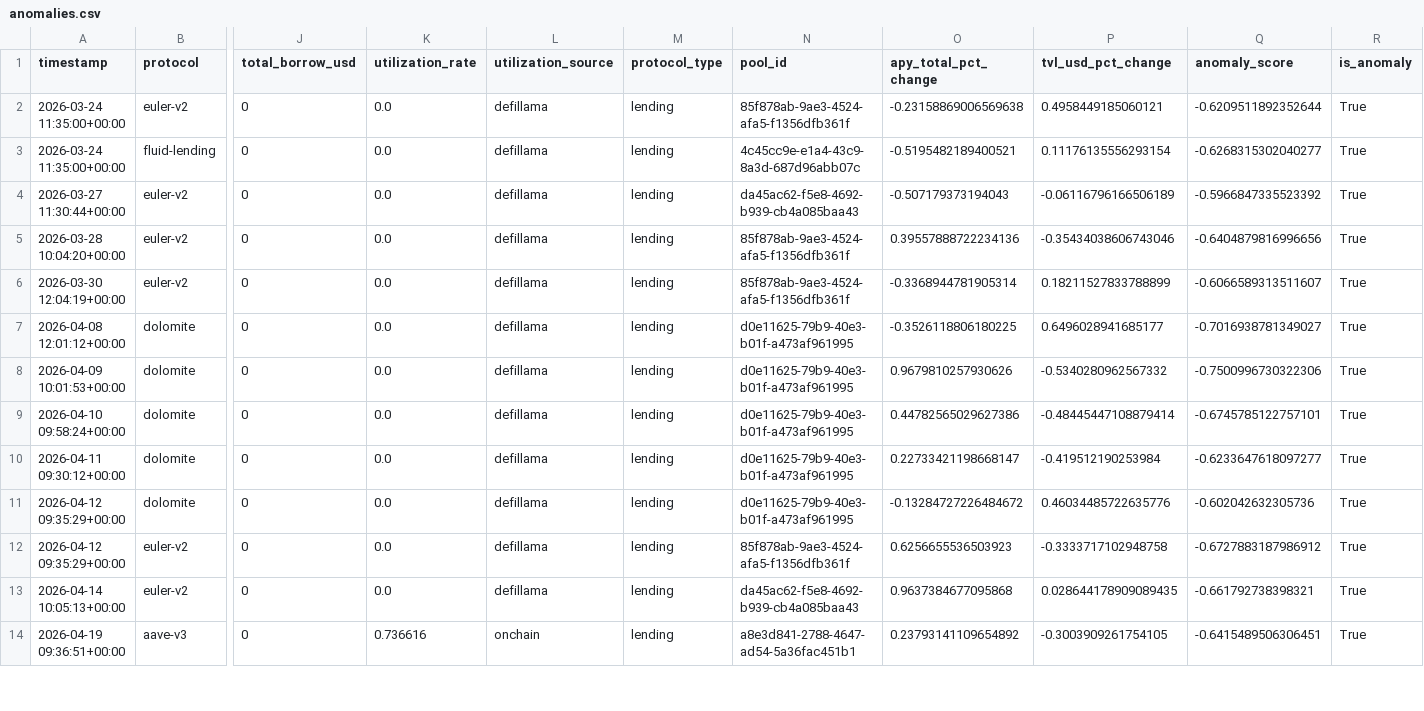
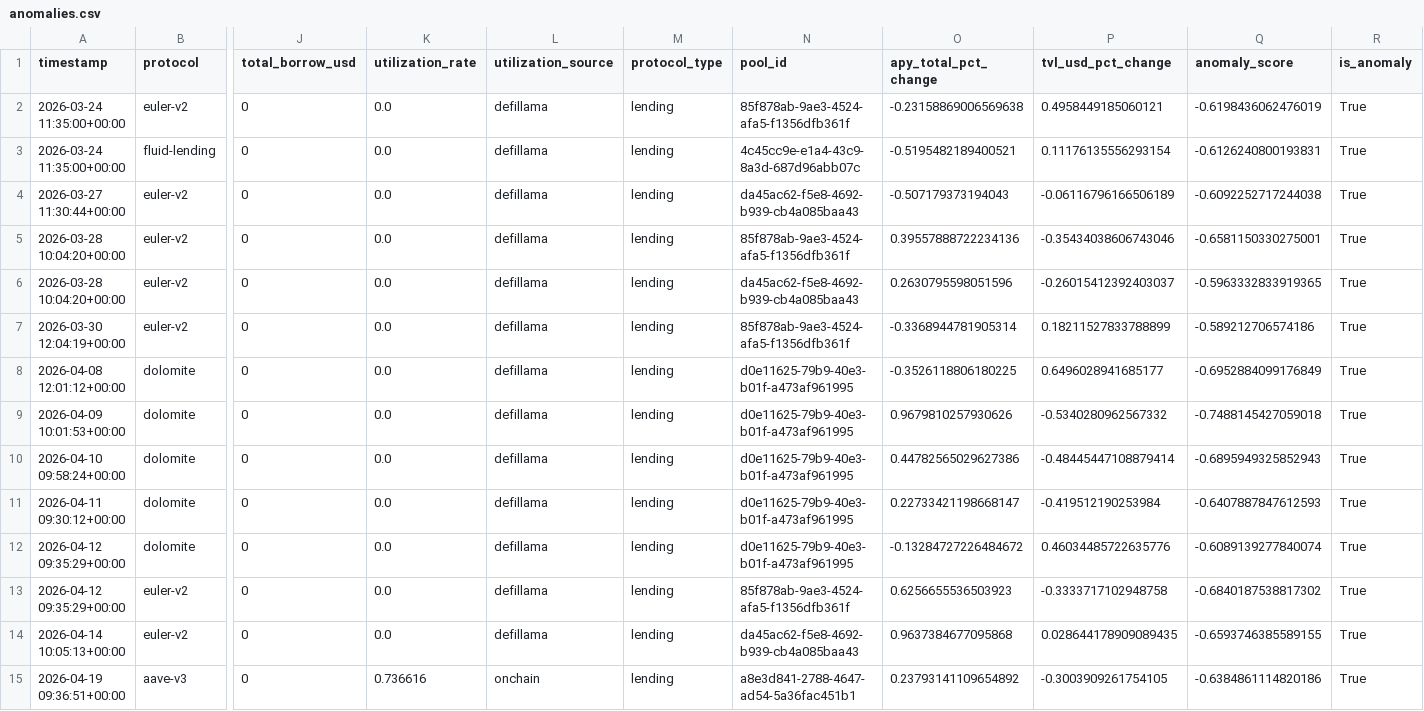
Before and after one commit to m-marcolazzeri/defi-monitor, a CSV file: data/anomalies.csv, drawn as a sheet; only a part is shown, gaps mark what is left out; addresses are those after the commit; rows hold the shown columns only; the diff covers the shown part only; the diff names each change by its address in the sheet, - before the commit and + after, or states it on an @@ line.

```diff
--- a/data/anomalies.csv
+++ b/data/anomalies.csv
-Q2 (anomaly_score): -0.6209511892352644
+Q2 (anomaly_score): -0.6198436062476019
-Q3 (anomaly_score): -0.6268315302040277
+Q3 (anomaly_score): -0.6126240800193831
-Q4 (anomaly_score): -0.5966847335523392
+Q4 (anomaly_score): -0.6092252717244038
-Q5 (anomaly_score): -0.6404879816996656
+Q5 (anomaly_score): -0.6581150330275001
+row 6: 2026-03-28 10:04:20+00:00 | euler-v2 | 0 | 0.0 | defillama | lending | da45ac62-f5e8-4692-b939-cb4a085baa43 | 0.2630795598051596 | -0.26015412392403037 | -0.5963332833919365 | True
-Q7 (anomaly_score): -0.6066589313511607
+Q7 (anomaly_score): -0.589212706574186
-Q8 (anomaly_score): -0.7016938781349027
+Q8 (anomaly_score): -0.6952884099176849
-Q9 (anomaly_score): -0.7500996730322306
+Q9 (anomaly_score): -0.7488145427059018
-Q10 (anomaly_score): -0.6745785122757101
+Q10 (anomaly_score): -0.6895949325852943
-Q11 (anomaly_score): -0.6233647618097277
+Q11 (anomaly_score): -0.6407887847612593
-Q12 (anomaly_score): -0.602042632305736
+Q12 (anomaly_score): -0.6089139277840074
-Q13 (anomaly_score): -0.6727883187986912
+Q13 (anomaly_score): -0.6840187538817302
-Q14 (anomaly_score): -0.661792738398321
+Q14 (anomaly_score): -0.6593746385589155
-Q15 (anomaly_score): -0.6415489506306451
+Q15 (anomaly_score): -0.6384861114820186
```
Also changed, not shown: 2 added rows, 3 removed rows and 42 edited cells elsewhere in this file, data/multi_protocol.csv, data/rebalancing_recommendations.csv, 1 other file.
